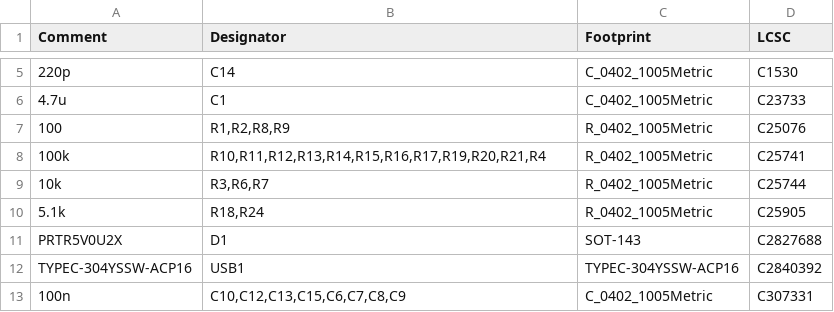
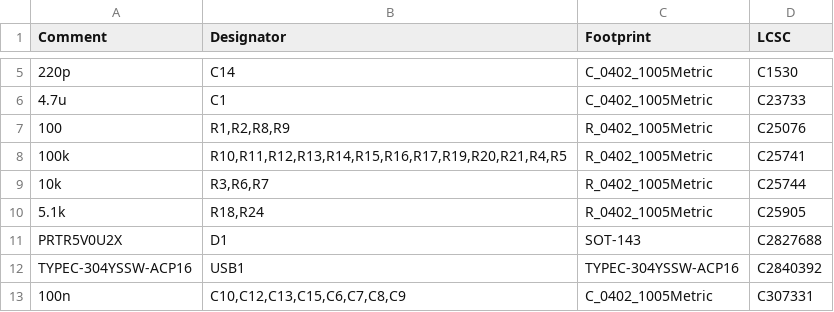
Before and after one commit to calvin-mcd/travaulta, a CSV file: production/BOM-travaulta.csv, drawn as a sheet; only a part is shown, gaps mark what is left out; the diff names each change by its address in the sheet, - before the commit and + after, or states it on an @@ line.

```diff
--- a/production/BOM-travaulta.csv
+++ b/production/BOM-travaulta.csv
-B8 (Designator): R10,R11,R12,R13,R14,R15,R16,R17,R19,R20,R21,R4
+B8 (Designator): R10,R11,R12,R13,R14,R15,R16,R17,R19,R20,R21,R4,R5
```
Also changed, not shown: production/CPL-travaulta.csv, 3 other files.
